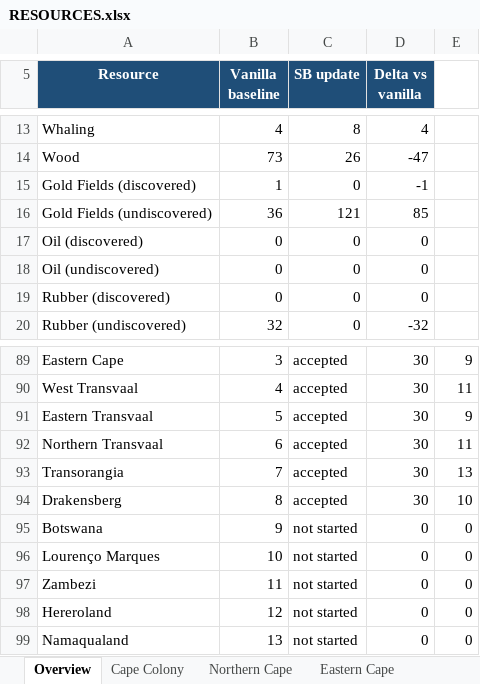
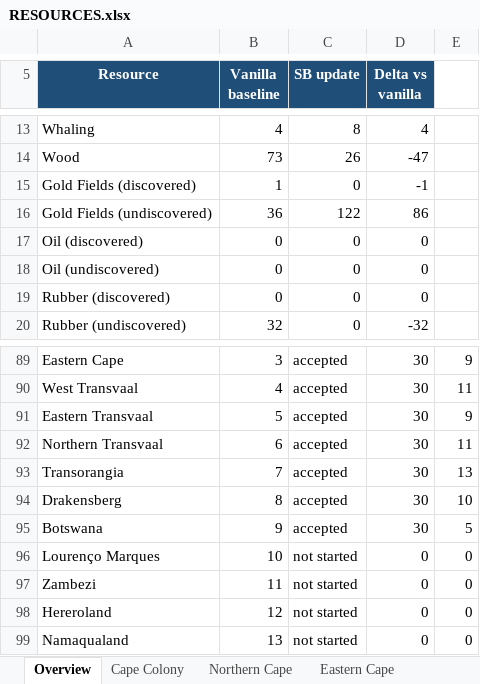
Before and after one commit to kaapse-tollie/spes-bona, an Excel workbook: Docs/resources/RESOURCES.xlsx, sheet Overview, drawn as a sheet; only a part is shown, gaps mark what is left out; values as stored, in another font and other column widths than the file's, no borders; the diff names each change by its address in the sheet, - before the commit and + after, or states it on an @@ line.

```diff
--- a/Docs/resources/RESOURCES.xlsx (sheet Overview)
+++ b/Docs/resources/RESOURCES.xlsx (sheet Overview)
-C16 (SB update): 121
+C16 (SB update): 122
-D16 (Delta vs vanilla): 85
+D16 (Delta vs vanilla): 86
-C95 (SB update): not started
+C95 (SB update): accepted
-D95 (Delta vs vanilla): 0
+D95 (Delta vs vanilla): 30
-E95: 0
+E95: 5
```
Also changed, not shown: sheet Botswana, 20 other files.
